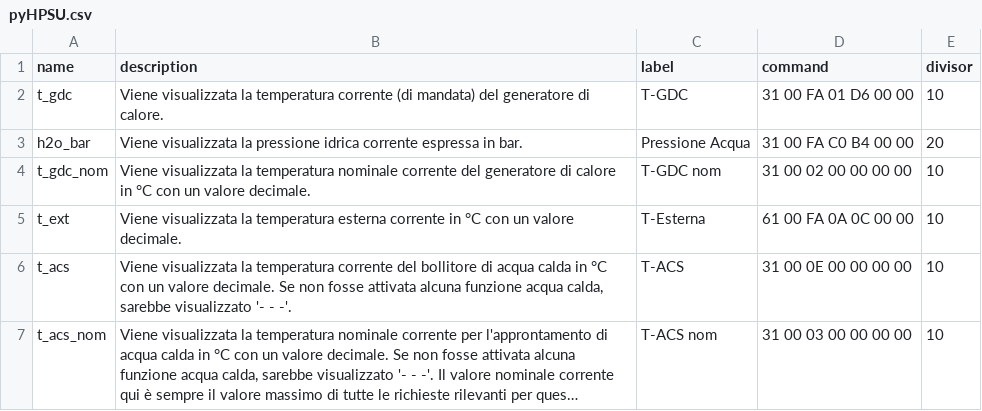
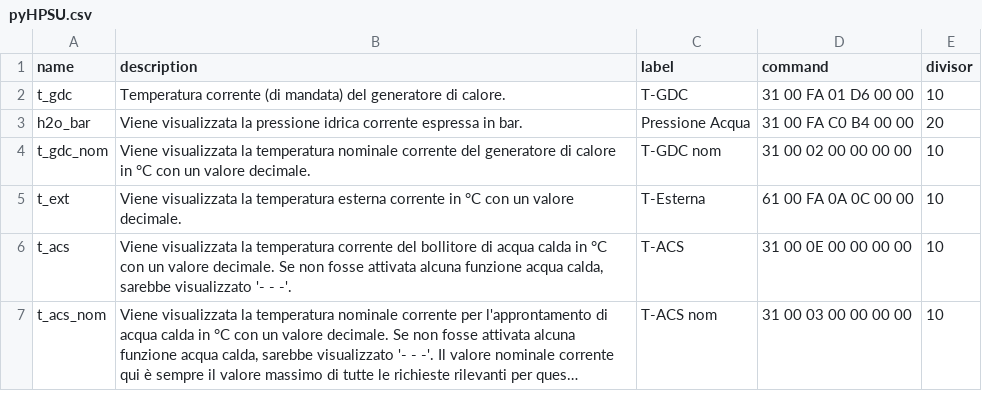
Before and after one commit to zanac/pyHPSU, a CSV file: pyHPSU.csv, drawn as a sheet; only a part is shown; long unchanged cells end in ….

Commit message:
Update pyHPSU.csv

```diff
--- a/pyHPSU.csv
+++ b/pyHPSU.csv
@@ -1,3 +1,3 @@
 "name";"description";"label";"command";"divisor"
-"t_gdc";"Viene visualizzata la temperatura corrente (di mandata) del generatore di calore.";"T-GDC";"31 00 FA 01 D6 00 00";10
+"t_gdc";"Temperatura corrente (di mandata) del generatore di calore.";"T-GDC";"31 00 FA 01 D6 00 00";10
 "h2o_bar";"Viene visualizzata la pressione idrica corrente espressa in bar.";"Pressione Acqua";"31 00 FA C0 B4 00 00";20
```
